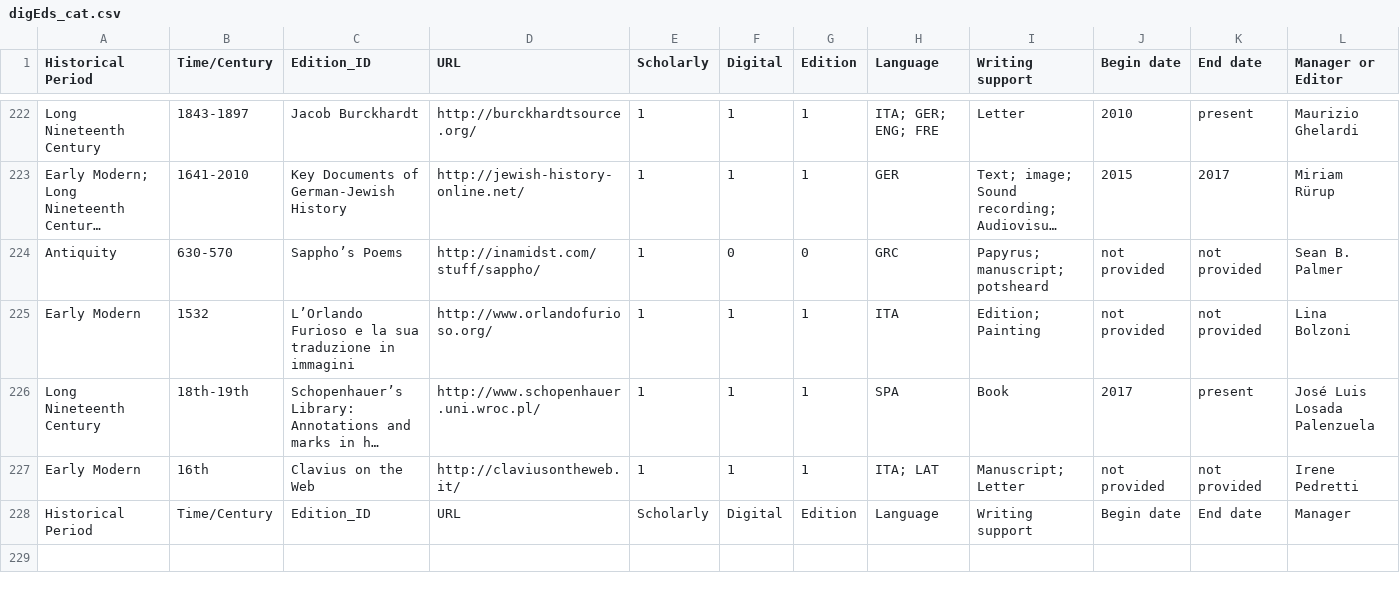
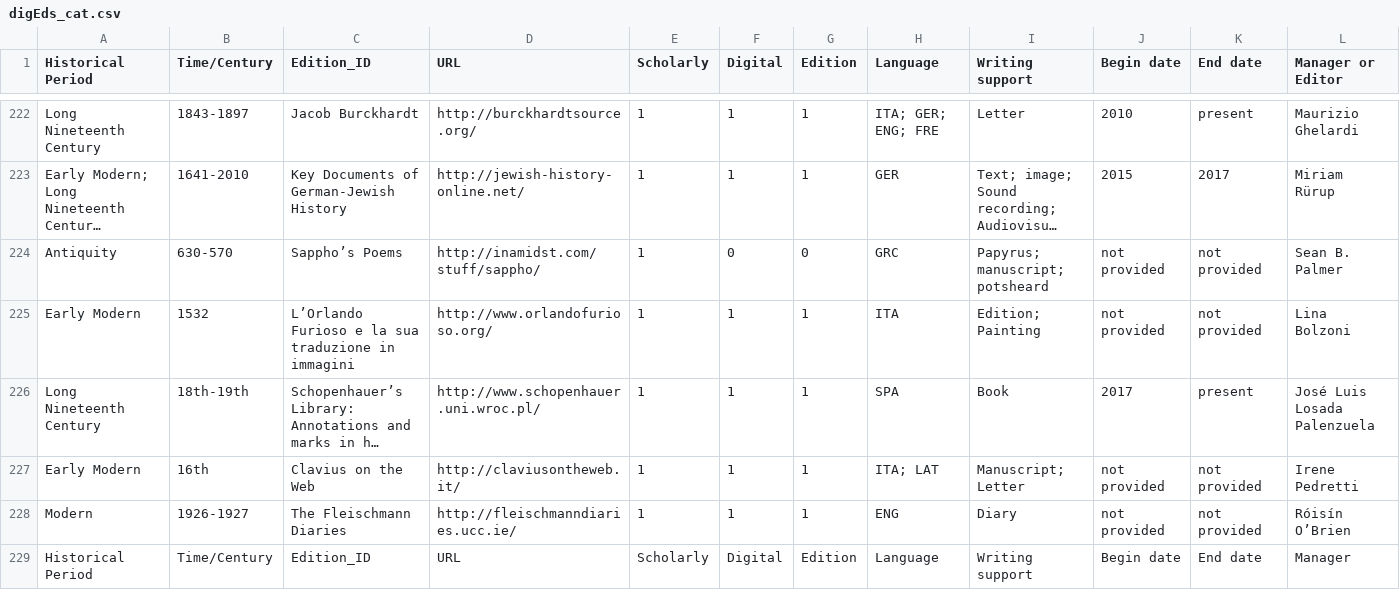
Before and after one commit to gfranzini/digEds_cat, a CSV file: digEds_cat.csv, drawn as a sheet; only a part is shown, gaps mark what is left out; long unchanged cells end in …; rows hold the shown columns only; the diff names each change by its address in the sheet, - before the commit and + after, or states it on an @@ line.

Commit message:
Added Fleischmann Diaries

```diff
--- a/digEds_cat.csv
+++ b/digEds_cat.csv
+row 228: Modern | 1926-1927 | The Fleischmann Diaries | http://fleischmanndiaries.ucc.ie/ | 1 | 1 | 1 | ENG | Diary | not provided | not provided | Róisín O’Brien
```
